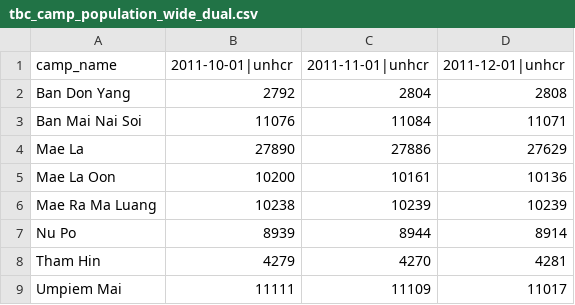
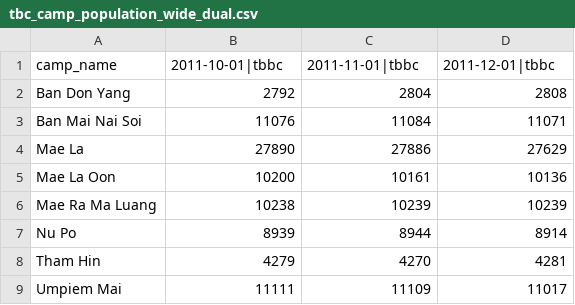
Before and after one commit to DMParker1/tbc-camp-pops, a CSV file: data/derived/tbc_camp_population_wide_dual.csv, drawn as a sheet.

```diff
--- a/data/derived/tbc_camp_population_wide_dual.csv
+++ b/data/derived/tbc_camp_population_wide_dual.csv
@@ -1,2 +1,2 @@
-camp_name,2011-10-01|unhcr,2011-11-01|unhcr,2011-12-01|unhcr
+camp_name,2011-10-01|tbbc,2011-11-01|tbbc,2011-12-01|tbbc
 Ban Don Yang,2792,2804,2808
```
Also changed, not shown: 2 other files.
